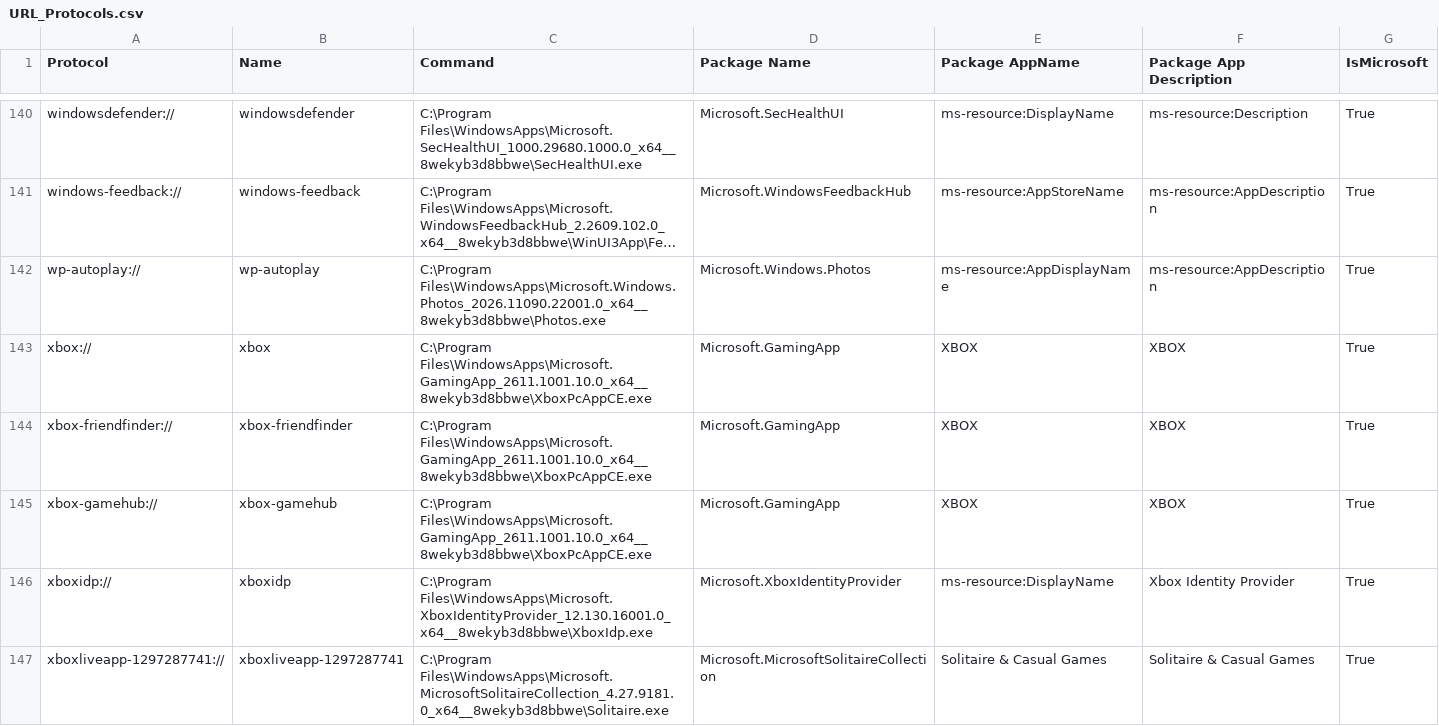
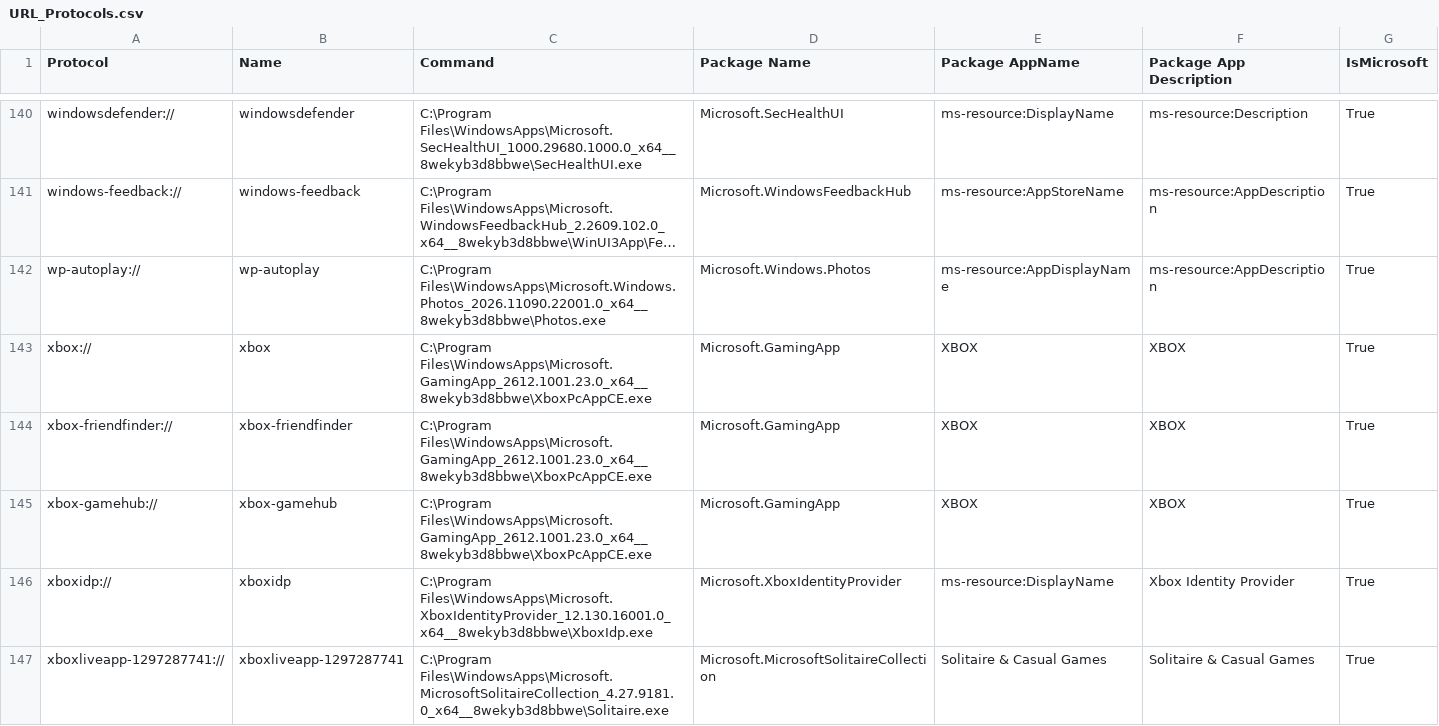
Before and after one commit to ThioJoe/Windows-Feature-ID-Scanner, a CSV file: data/builds/26200.9818-AMD64/super-god-mode/URL_Protocols.csv, drawn as a sheet; only a part is shown, gaps mark what is left out; long unchanged cells end in …; the diff covers the shown part only.

```diff
--- a/data/builds/26200.9818-AMD64/super-god-mode/URL_Protocols.csv
+++ b/data/builds/26200.9818-AMD64/super-god-mode/URL_Protocols.csv
@@ -142,5 +142,5 @@
 "wp-autoplay://","wp-autoplay","C:\Program Files\WindowsApps\Microsoft.Windows.Photos_2026.11090.22001.0_x64__8wekyb3d8bbwe\Photos.exe","Microsoft.Windows.Photos","ms-resource:AppDisplayName","ms-resource:AppDescription",True
-"xbox://","xbox","C:\Program Files\WindowsApps\Microsoft.GamingApp_2611.1001.10.0_x64__8wekyb3d8bbwe\XboxPcAppCE.exe","Microsoft.GamingApp","XBOX","XBOX",True
-"xbox-friendfinder://","xbox-friendfinder","C:\Program Files\WindowsApps\Microsoft.GamingApp_2611.1001.10.0_x64__8wekyb3d8bbwe\XboxPcAppCE.exe","Microsoft.GamingApp","XBOX","XBOX",True
-"xbox-gamehub://","xbox-gamehub","C:\Program Files\WindowsApps\Microsoft.GamingApp_2611.1001.10.0_x64__8wekyb3d8bbwe\XboxPcAppCE.exe","Microsoft.GamingApp","XBOX","XBOX",True
+"xbox://","xbox","C:\Program Files\WindowsApps\Microsoft.GamingApp_2612.1001.23.0_x64__8wekyb3d8bbwe\XboxPcAppCE.exe","Microsoft.GamingApp","XBOX","XBOX",True
+"xbox-friendfinder://","xbox-friendfinder","C:\Program Files\WindowsApps\Microsoft.GamingApp_2612.1001.23.0_x64__8wekyb3d8bbwe\XboxPcAppCE.exe","Microsoft.GamingApp","XBOX","XBOX",True
+"xbox-gamehub://","xbox-gamehub","C:\Program Files\WindowsApps\Microsoft.GamingApp_2612.1001.23.0_x64__8wekyb3d8bbwe\XboxPcAppCE.exe","Microsoft.GamingApp","XBOX","XBOX",True
 "xboxidp://","xboxidp","C:\Program Files\WindowsApps\Microsoft.XboxIdentityProvider_12.130.16001.0_x64__8wekyb3d8bbwe\XboxIdp.exe","Microsoft.XboxIdentityProvider","ms-resource:DisplayName","Xbox Identity Provider",True
```
Also changed, not shown: 27 edited cells elsewhere in this file, data/builds/26200.9818-AMD64/super-god-mode/CLSID_Shell_Folders.csv, data/builds/26200.9818-AMD64/super-god-mode/Deep_Links.csv, 14 other files.
